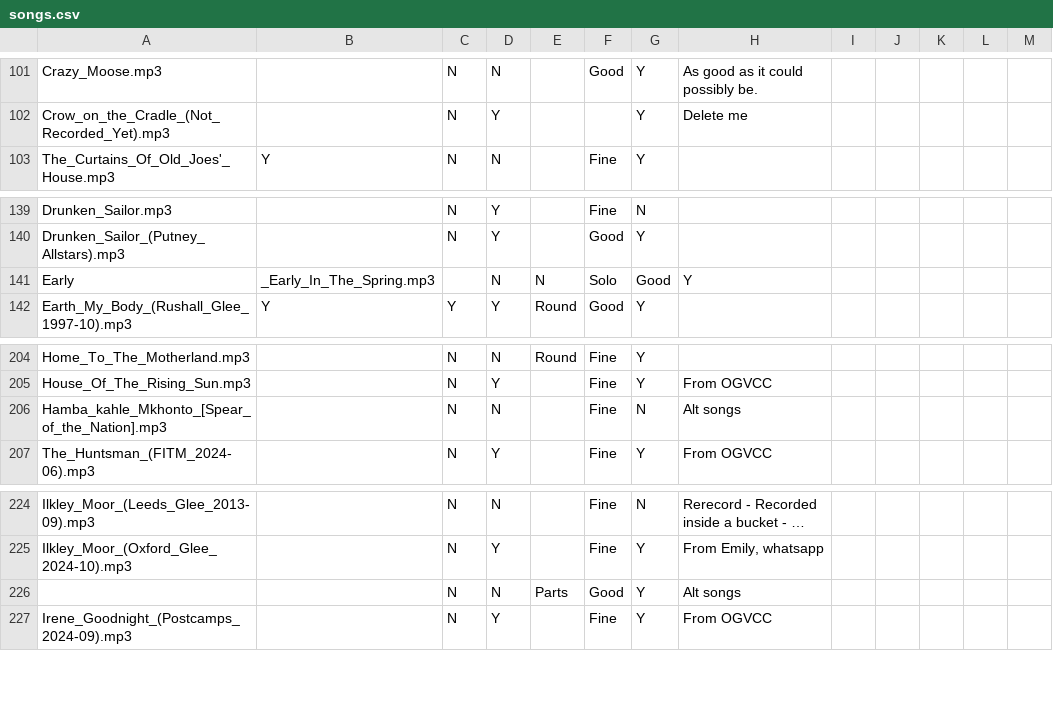
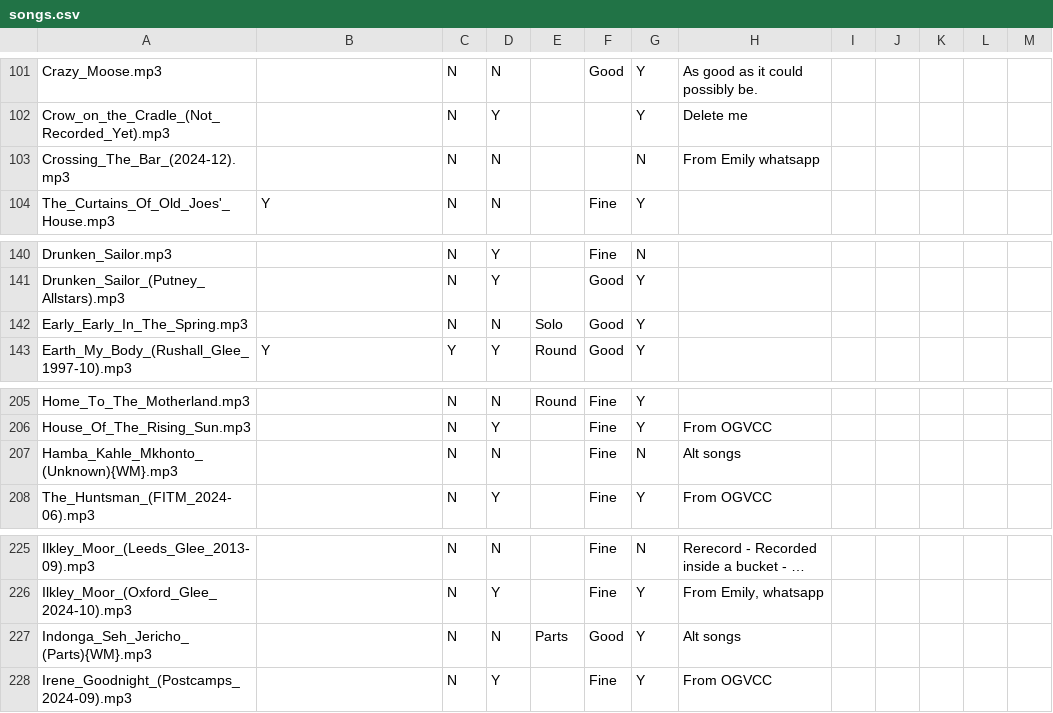
Before and after one commit to IMP1/virtualcampfire, a CSV file: songs.csv, drawn as a sheet; only a part is shown, gaps mark what is left out; long unchanged cells end in …; removed rows and columns are numbered as before the commit, all else as after; the diff names each change by its address in the sheet, - before the commit and + after, or states it on an @@ line.

Commit message:
New from Emily, validate

```diff
--- a/songs.csv
+++ b/songs.csv
+row 103: Crossing_The_Bar_(2024-12).mp3 |  | N | N |  |  | N | From Emily whatsapp
-row 141: Early | _Early_In_The_Spring.mp3 |  | N | N | Solo | Good | Y
+row 142: Early_Early_In_The_Spring.mp3 |  | N | N | Solo | Good | Y
-A207: Hamba_kahle_Mkhonto_[Spear_of_the_Nation].mp3
+A207: Hamba_Kahle_Mkhonto_(Unknown){WM}.mp3
-A227: (empty)
+A227: Indonga_Seh_Jericho_(Parts){WM}.mp3
```
Also changed, not shown: 3 other files.
